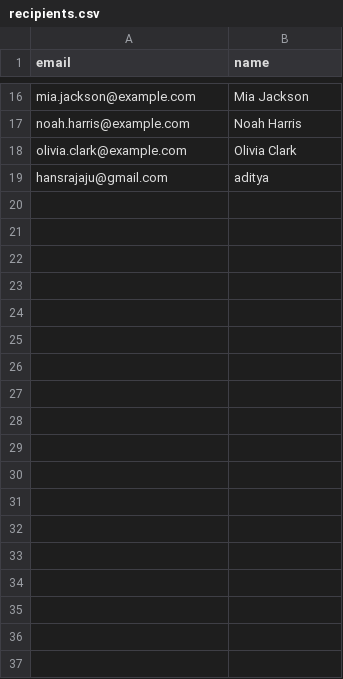
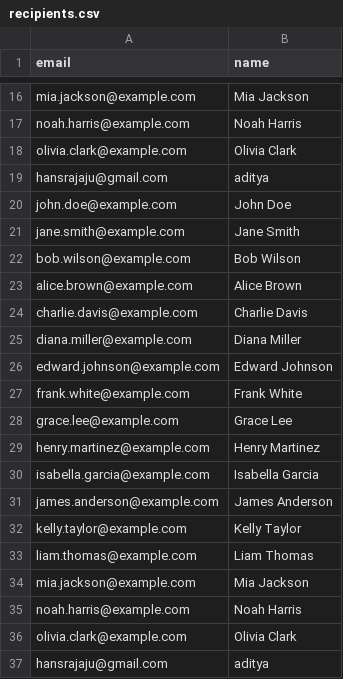
Before and after one commit to AdityaTeam/Email_Automation-Institution-Py, a CSV file: recipients.csv, drawn as a sheet; only a part is shown, gaps mark what is left out.

```diff
--- a/recipients.csv
+++ b/recipients.csv
@@ -19 +19,19 @@ olivia.clark@example.com,Olivia Clark
 hansrajaju@gmail.com,aditya
+john.doe@example.com,John Doe
+jane.smith@example.com,Jane Smith
+bob.wilson@example.com,Bob Wilson
+alice.brown@example.com,Alice Brown
+charlie.davis@example.com,Charlie Davis
+diana.miller@example.com,Diana Miller
+edward.johnson@example.com,Edward Johnson
+frank.white@example.com,Frank White
+grace.lee@example.com,Grace Lee
+henry.martinez@example.com,Henry Martinez
+isabella.garcia@example.com,Isabella Garcia
+james.anderson@example.com,James Anderson
+kelly.taylor@example.com,Kelly Taylor
+liam.thomas@example.com,Liam Thomas
+mia.jackson@example.com,Mia Jackson
+noah.harris@example.com,Noah Harris
+olivia.clark@example.com,Olivia Clark
+hansrajaju@gmail.com,aditya
```
Also changed, not shown: 12 other files.
